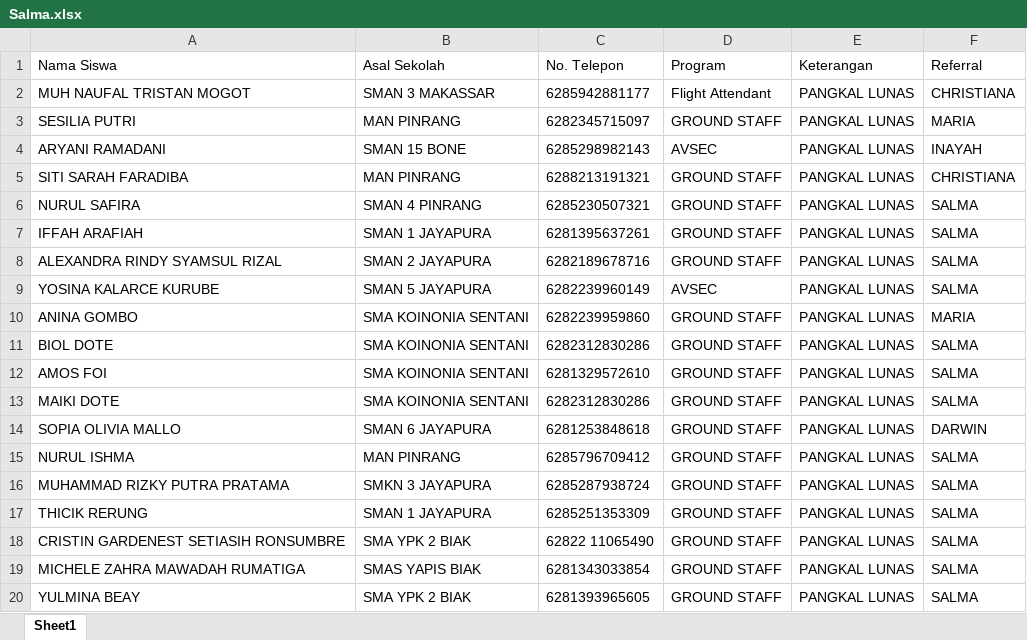
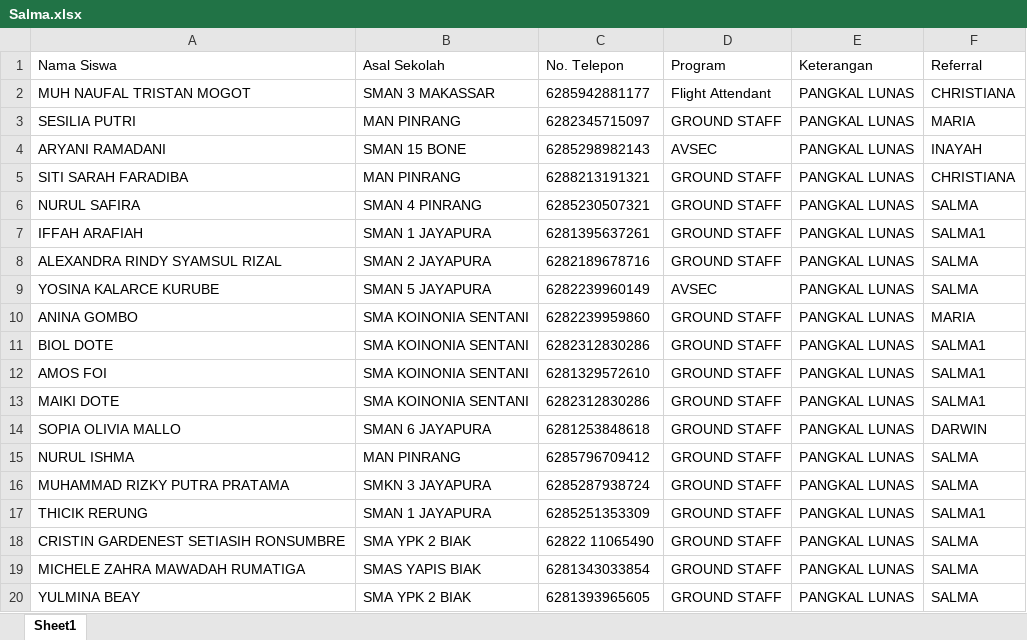
Before and after one commit to sardinhub/edulead-crm, an Excel workbook: Data Siswa/Salma.xlsx, sheet Sheet1, drawn as a sheet; only a part is shown; values as stored, in another font and other column widths than the file's, no borders; the diff names each change by its address in the sheet, - before the commit and + after, or states it on an @@ line.

```diff
--- a/Data Siswa/Salma.xlsx (sheet Sheet1)
+++ b/Data Siswa/Salma.xlsx (sheet Sheet1)
-F7 (Referral): SALMA
+F7 (Referral): SALMA1
-F11:F13 (Referral): SALMA
+F11:F13 (Referral): SALMA1
-F17 (Referral): SALMA
+F17 (Referral): SALMA1
```
Also changed, not shown: Data Siswa/Serah.xlsx, 1 other file.
